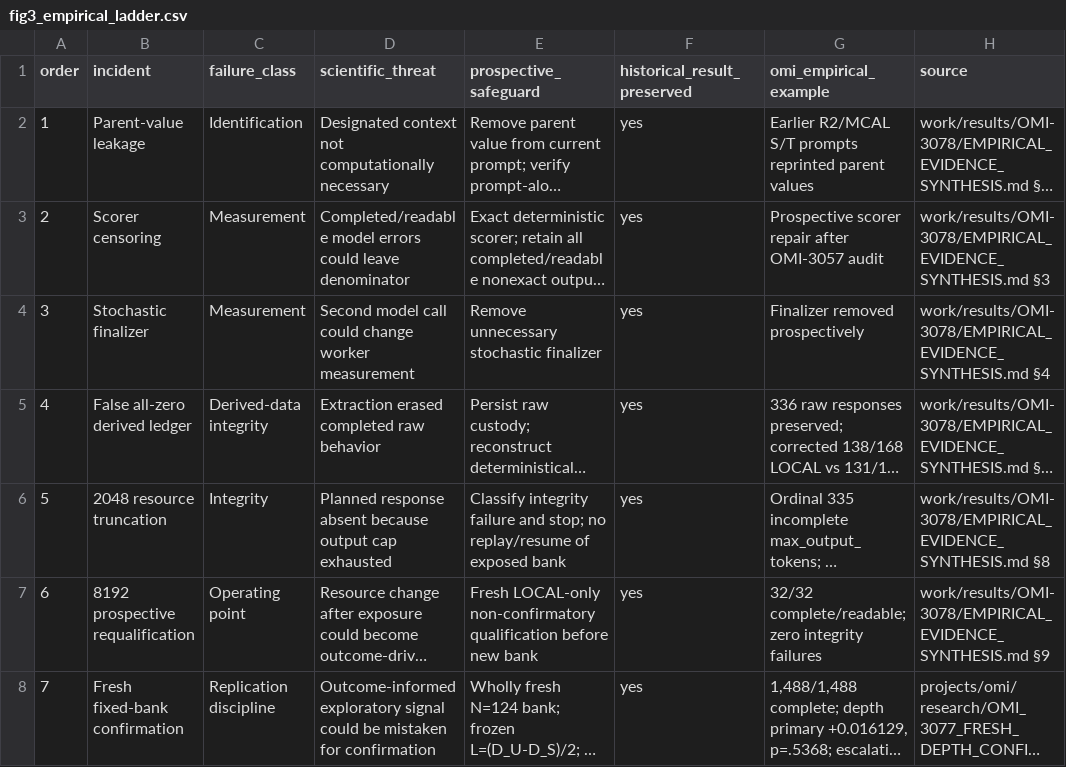
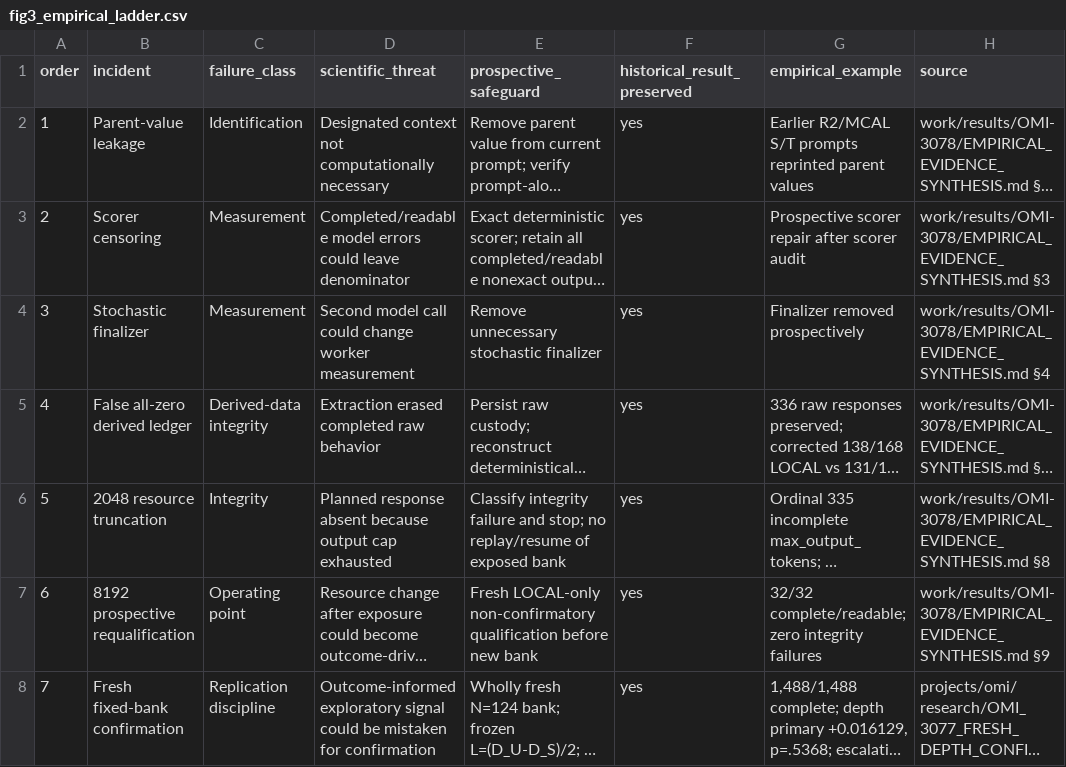
Before and after one commit to Kane11378/llm-evaluation-measurement-integrity, a CSV file: reproduced/figure_data/fig3_empirical_ladder.csv, drawn as a sheet; long unchanged cells end in …; the diff names each change by its address in the sheet, - before the commit and + after, or states it on an @@ line.

Commit message:
Remove residual internal case branding from public fields

```diff
--- a/reproduced/figure_data/fig3_empirical_ladder.csv
+++ b/reproduced/figure_data/fig3_empirical_ladder.csv
-G1: omi_empirical_example
+G1: empirical_example
-G3 (empirical_example): Prospective scorer repair after OMI-3057 audit
+G3 (empirical_example): Prospective scorer repair after scorer audit
```
